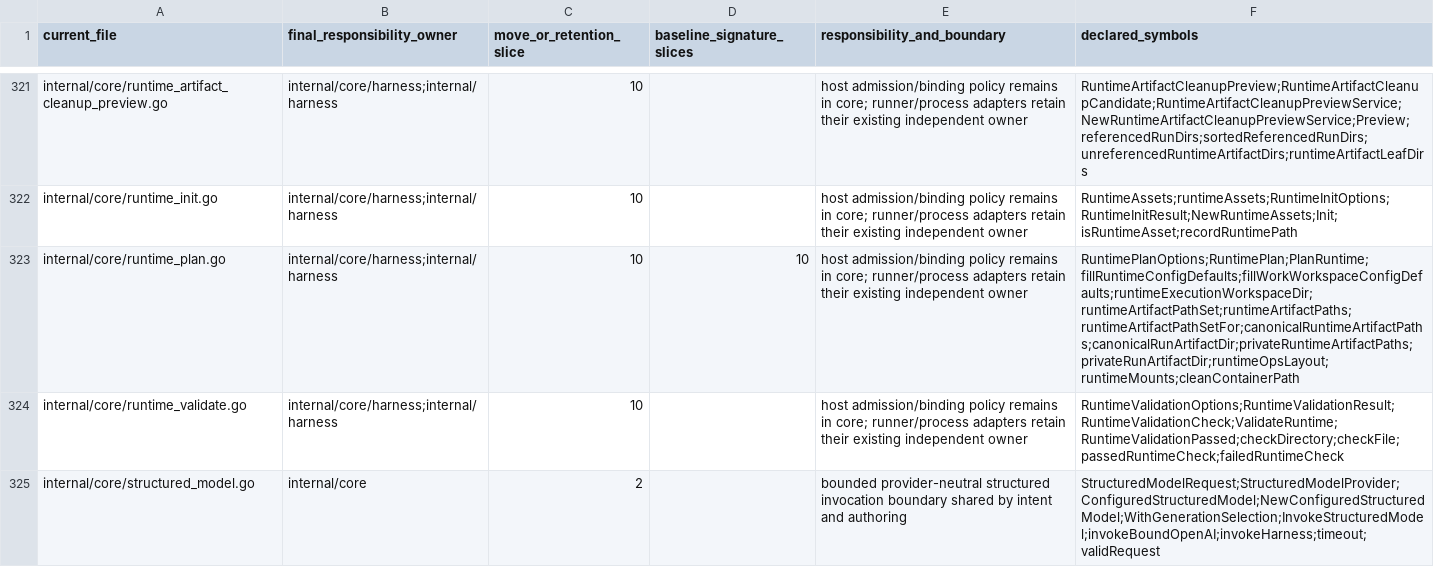
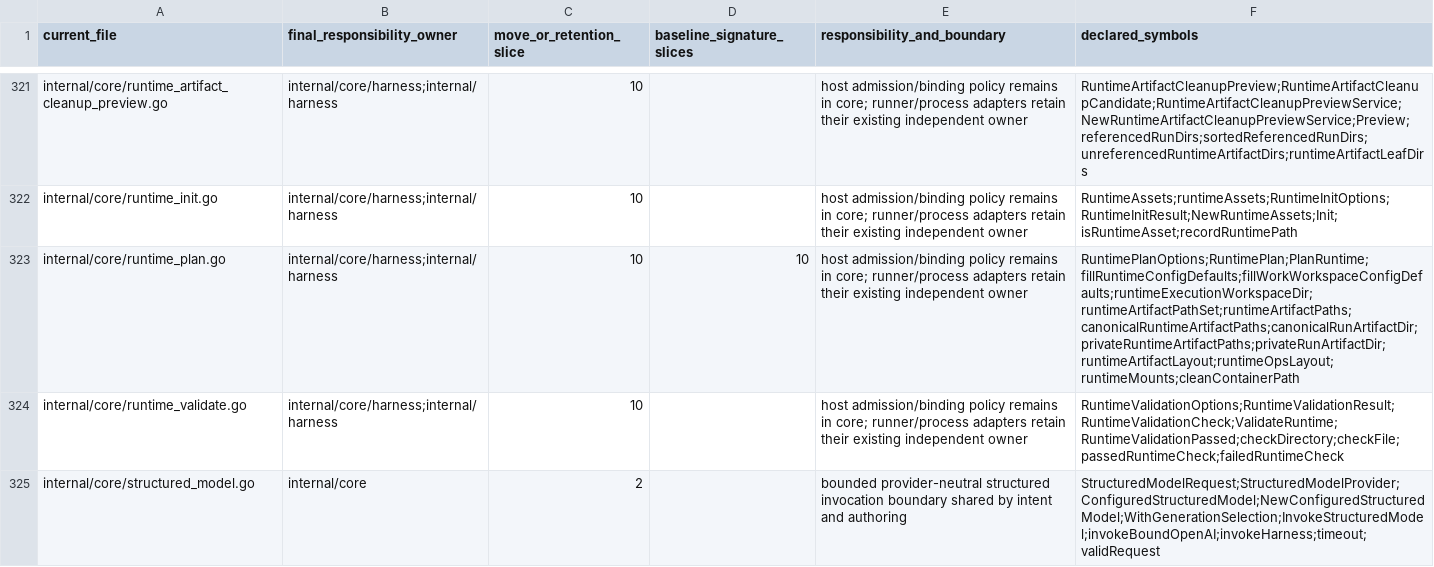
Before and after one commit to adrianpk/chr, a CSV file: ops/default/plan/code-quality-remediation-core-owners.csv, drawn as a sheet; only a part is shown, gaps mark what is left out.

Commit message:
refactor(harness): name runtime resources and keep cancellation caller-owned

```diff
--- a/ops/default/plan/code-quality-remediation-core-owners.csv
+++ b/ops/default/plan/code-quality-remediation-core-owners.csv
@@ -322,3 +322,3 @@ internal/core/runtime_artifact_cleanup_preview.go,internal/core/harness;internal
 internal/core/runtime_init.go,internal/core/harness;internal/harness,10,,host admission/binding policy remains in core; runner/process adapters retain their existing independent owner,RuntimeAssets;runtimeAssets;RuntimeInitOptions;RuntimeInitResult;NewRuntimeAssets;Init;isRuntimeAsset;recordRuntimePath
-internal/core/runtime_plan.go,internal/core/harness;internal/harness,10,10,host admission/binding policy remains in core; runner/process adapters retain their existing independent owner,RuntimePlanOptions;RuntimePlan;PlanRuntime;fillRuntimeConfigDefaults;fillWorkWorkspaceConfigDefaults;runtimeExecutionWorkspaceDir;runtimeArtifactPathSet;runtimeArtifactPaths;runtimeArtifactPathSetFor;canonicalRuntimeArtifactPaths;canonicalRunArtifactDir;privateRuntimeArtifactPaths;privateRunArtifactDir;runtimeOpsLayout;runtimeMounts;cleanContainerPath
+internal/core/runtime_plan.go,internal/core/harness;internal/harness,10,10,host admission/binding policy remains in core; runner/process adapters retain their existing independent owner,RuntimePlanOptions;RuntimePlan;PlanRuntime;fillRuntimeConfigDefaults;fillWorkWorkspaceConfigDefaults;runtimeExecutionWorkspaceDir;runtimeArtifactPathSet;runtimeArtifactPaths;canonicalRuntimeArtifactPaths;canonicalRunArtifactDir;privateRuntimeArtifactPaths;privateRunArtifactDir;runtimeArtifactLayout;runtimeOpsLayout;runtimeMounts;cleanContainerPath
 internal/core/runtime_validate.go,internal/core/harness;internal/harness,10,,host admission/binding policy remains in core; runner/process adapters retain their existing independent owner,RuntimeValidationOptions;RuntimeValidationResult;RuntimeValidationCheck;ValidateRuntime;RuntimeValidationPassed;checkDirectory;checkFile;passedRuntimeCheck;failedRuntimeCheck
```
Also changed, not shown: 16 other files.
